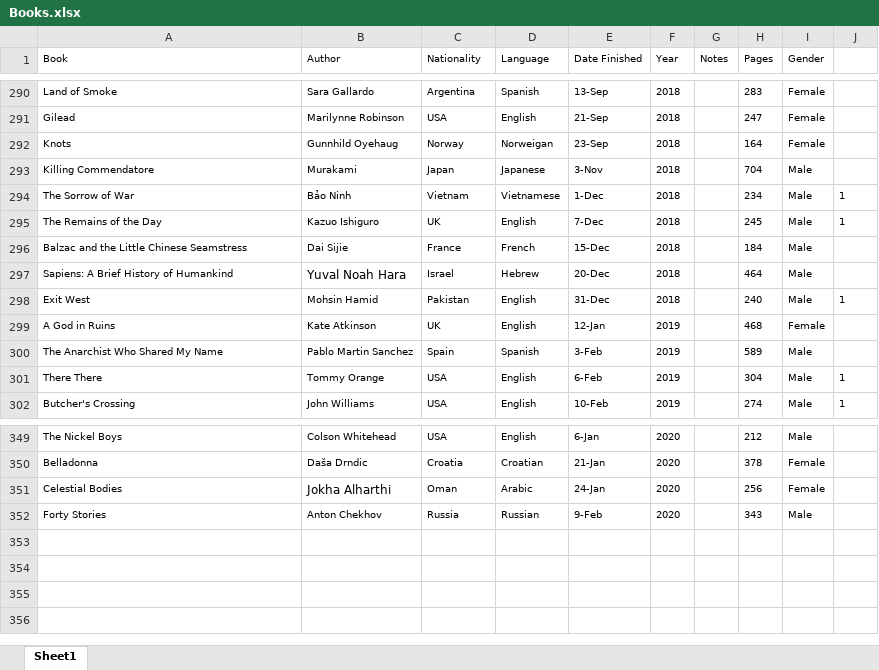
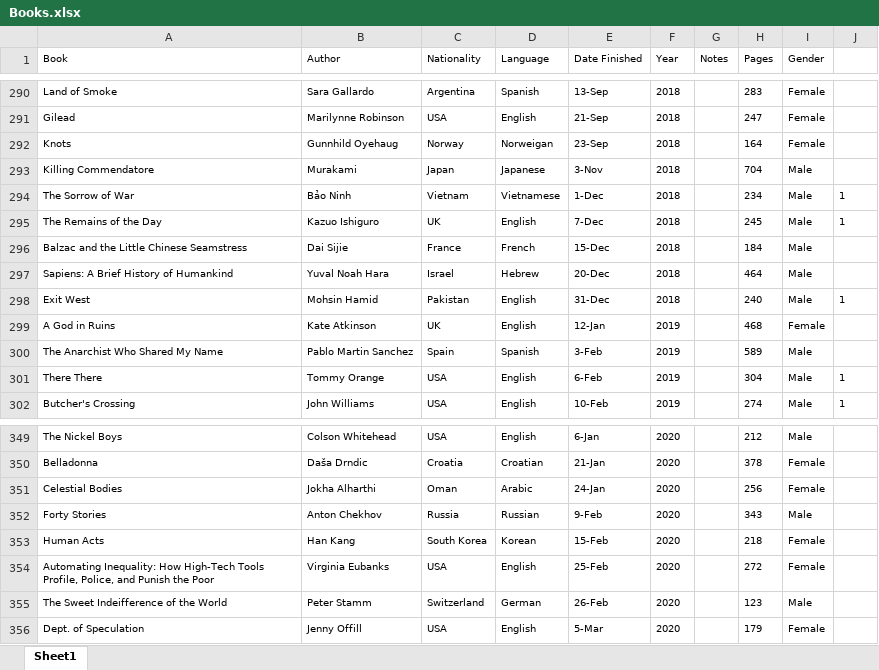
Before and after one commit to davidbrae/books, an Excel workbook: Books.xlsx, sheet Sheet1, drawn as a sheet; only a part is shown, gaps mark what is left out; values as stored, in another font and other column widths than the file's, no borders; charts and pictures not drawn; the diff names each change by its address in the sheet, - before the commit and + after, or states it on an @@ line.

Commit message:
add feb books

```diff
--- a/Books.xlsx (sheet Sheet1)
+++ b/Books.xlsx (sheet Sheet1)
@@ B297 text size: smaller @@
@@ B351 text size: smaller @@
+row 353: Human Acts | Han Kang | South Korea | Korean | 15-Feb | 2020 |  | 218 | Female
+row 354: Automating Inequality: How High-Tech Tools Profile, Police, and Punish the Poor | Virginia Eubanks | USA | English | 25-Feb | 2020 |  | 272 | Female
+row 355: The Sweet Indeifference of the World | Peter Stamm | Switzerland | German | 26-Feb | 2020 |  | 123 | Male
+row 356: Dept. of Speculation | Jenny Offill | USA | English | 5-Mar | 2020 |  | 179 | Female
```
Also changed, not shown: charts or pictures.
